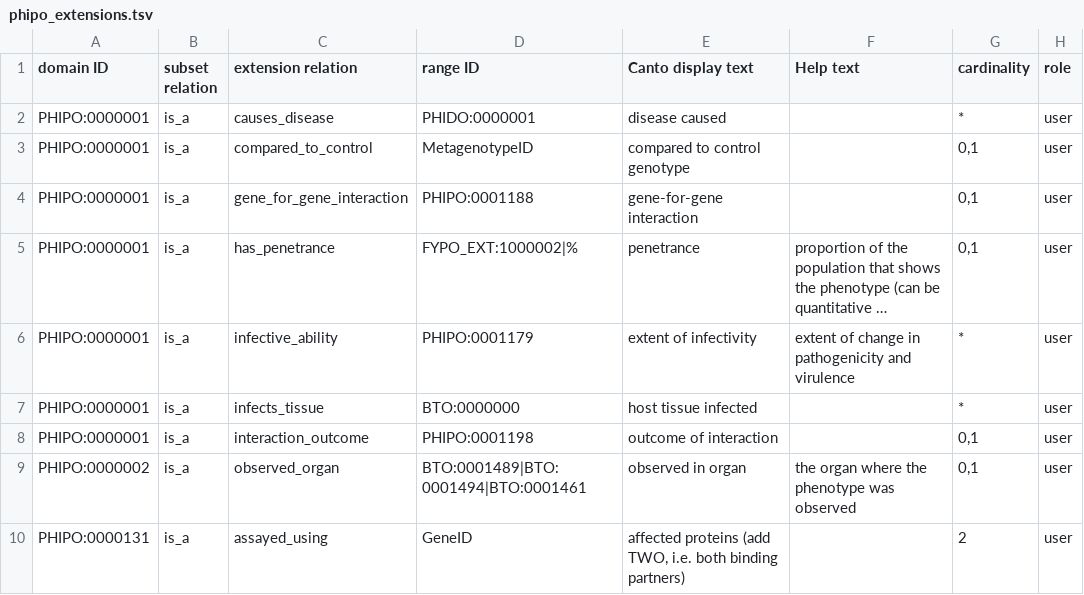
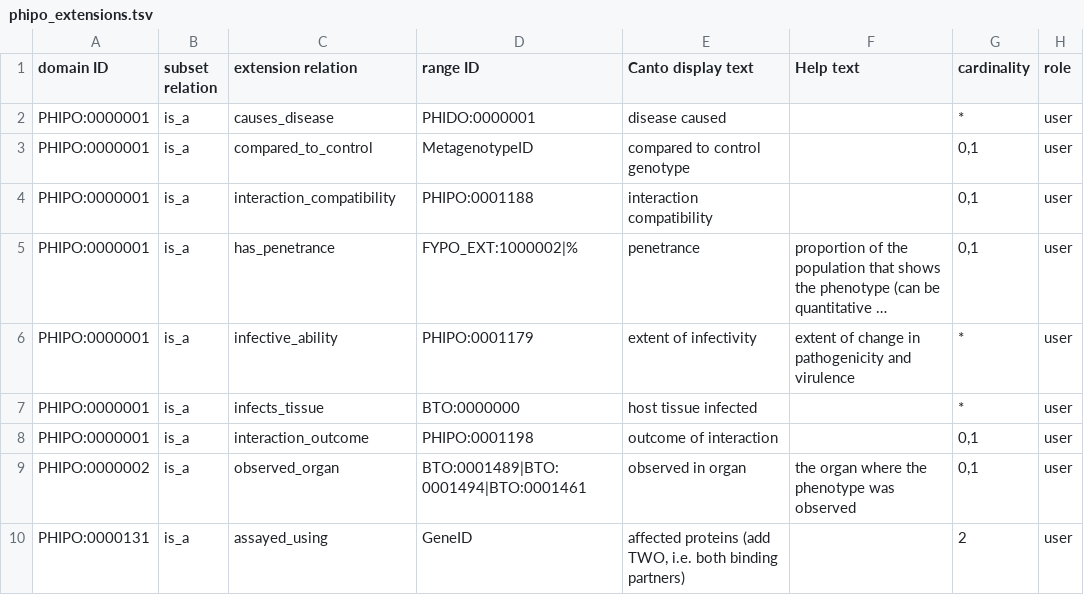
Before and after one commit to PHI-base/canto-config, a TSV file: annotation_extension/phipo_extensions.tsv, drawn as a sheet; only a part is shown; long unchanged cells end in …; the diff names each change by its address in the sheet, - before the commit and + after, or states it on an @@ line.

Commit message:
Rename gene_for_gene_interaction to interaction_compatibility

```diff
--- a/annotation_extension/phipo_extensions.tsv
+++ b/annotation_extension/phipo_extensions.tsv
-C4 (extension relation): gene_for_gene_interaction
+C4 (extension relation): interaction_compatibility
-E4 (Canto display text): gene-for-gene interaction
+E4 (Canto display text): interaction compatibility
```
